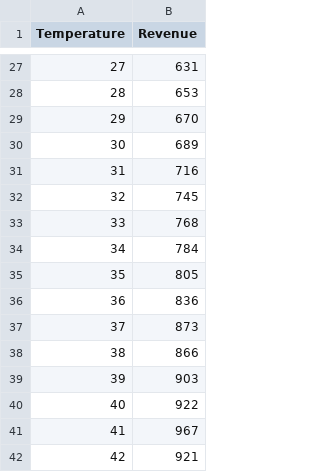
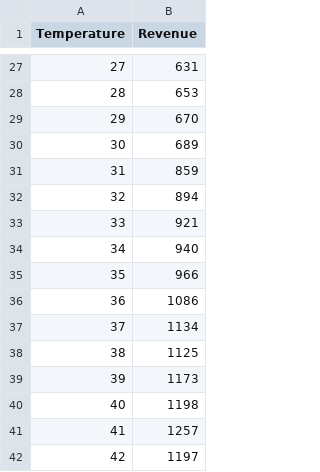
Before and after one commit to KrystianStepien/WWSI_Analiza_danych, a CSV file: IceCreamData.csv, drawn as a sheet; only a part is shown, gaps mark what is left out; the diff covers the shown part only.

```diff
--- a/IceCreamData.csv
+++ b/IceCreamData.csv
@@ -30,13 +30,13 @@ Temperature;Revenue
 30;689
-31;716
-32;745
-33;768
-34;784
-35;805
-36;836
-37;873
-38;866
-39;903
-40;922
-41;967
-42;921
+31;859
+32;894
+33;921
+34;940
+35;966
+36;1086
+37;1134
+38;1125
+39;1173
+40;1198
+41;1257
+42;1197
```
Also changed, not shown: 18 edited cells elsewhere in this file.
